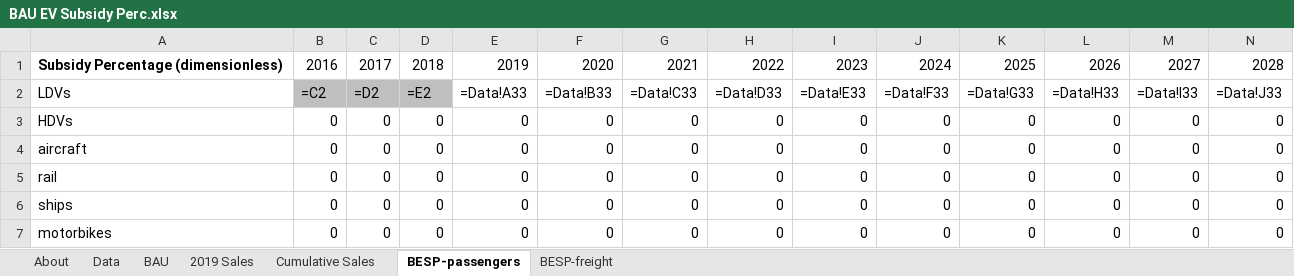
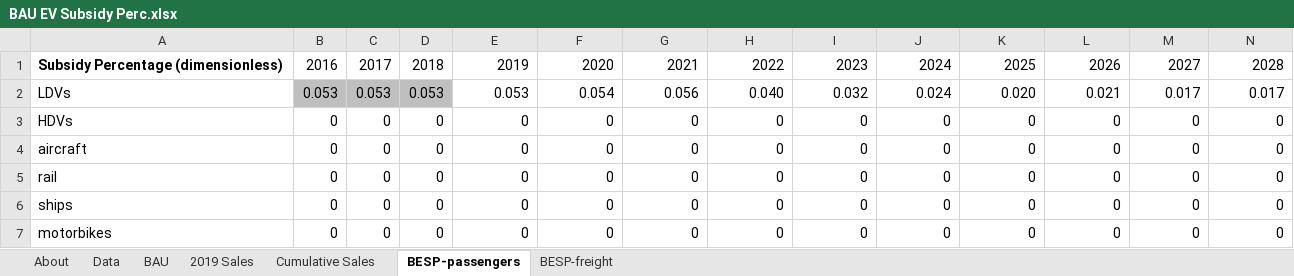
Before and after one commit to EnergyInnovation/eps-newhampshire, an Excel workbook: InputData/trans/BESP/BAU EV Subsidy Perc.xlsx, sheet BESP-passengers, drawn as a sheet; only a part is shown; values as stored, in another font and other column widths than the file's, no borders; formulas without a stored value are shown as written; removed rows and columns are numbered as before the commit, all else as after; rows hold the shown columns only; the diff names each change by its address in the sheet, - before the commit and + after, or states it on an @@ line.

```diff
--- a/InputData/trans/BESP/BAU EV Subsidy Perc.xlsx (sheet BESP-passengers)
+++ b/InputData/trans/BESP/BAU EV Subsidy Perc.xlsx (sheet BESP-passengers)
-row 2: LDVs | =C2 | =D2 | =E2 | =Data!A33 | =Data!B33 | =Data!C33 | =Data!D33 | =Data!E33 | =Data!F33 | =Data!G33 | =Data!H33 | =Data!I33 | =Data!J33
+row 2: LDVs | 0.053 | 0.053 | 0.053 | 0.053 | 0.054 | 0.056 | 0.040 | 0.032 | 0.024 | 0.020 | 0.021 | 0.017 | 0.017
```
Also changed, not shown: sheet BAU, sheet Data, sheet About, 6 other files.
